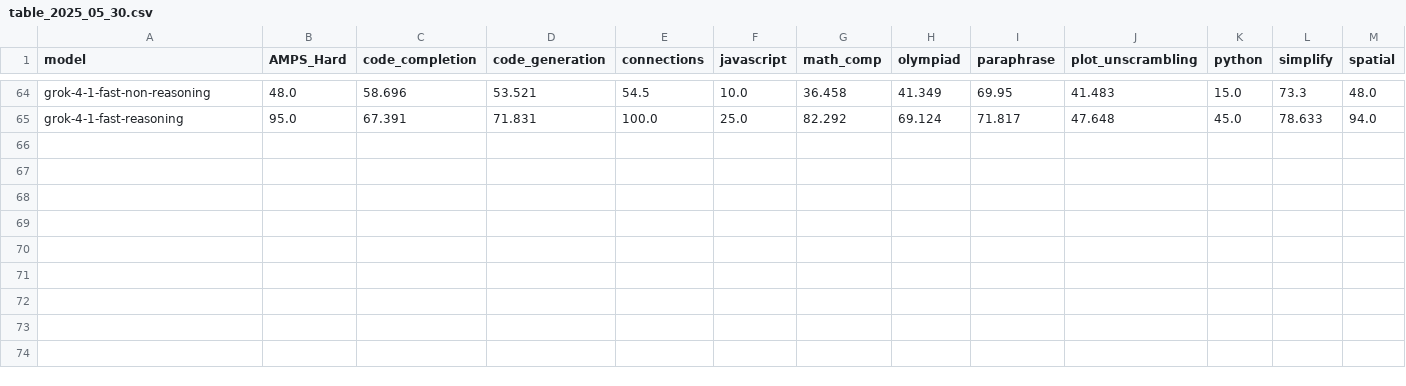
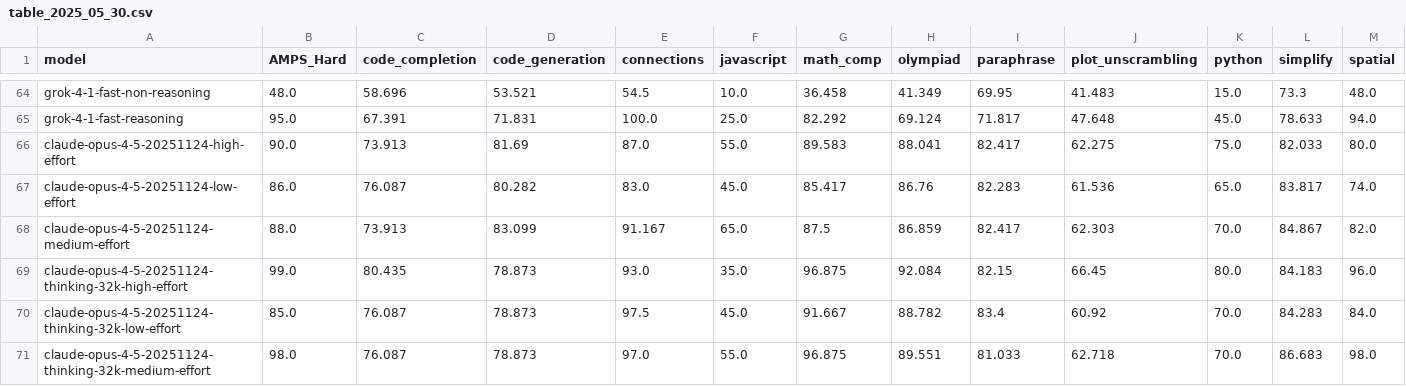
Before and after one commit to LiveBench/livebench.github.io, a CSV file: table_2025_05_30.csv, drawn as a sheet; only a part is shown, gaps mark what is left out; rows hold the shown columns only; the diff names each change by its address in the sheet, - before the commit and + after, or states it on an @@ line.

```diff
--- a/table_2025_05_30.csv
+++ b/table_2025_05_30.csv
+row 66: claude-opus-4-5-20251124-high-effort | 90.0 | 73.913 | 81.69 | 87.0 | 55.0 | 89.583 | 88.041 | 82.417 | 62.275 | 75.0 | 82.033 | 80.0
+row 67: claude-opus-4-5-20251124-low-effort | 86.0 | 76.087 | 80.282 | 83.0 | 45.0 | 85.417 | 86.76 | 82.283 | 61.536 | 65.0 | 83.817 | 74.0
+row 68: claude-opus-4-5-20251124-medium-effort | 88.0 | 73.913 | 83.099 | 91.167 | 65.0 | 87.5 | 86.859 | 82.417 | 62.303 | 70.0 | 84.867 | 82.0
+row 69: claude-opus-4-5-20251124-thinking-32k-high-effort | 99.0 | 80.435 | 78.873 | 93.0 | 35.0 | 96.875 | 92.084 | 82.15 | 66.45 | 80.0 | 84.183 | 96.0
+row 70: claude-opus-4-5-20251124-thinking-32k-low-effort | 85.0 | 76.087 | 78.873 | 97.5 | 45.0 | 91.667 | 88.782 | 83.4 | 60.92 | 70.0 | 84.283 | 84.0
+row 71: claude-opus-4-5-20251124-thinking-32k-medium-effort | 98.0 | 76.087 | 78.873 | 97.0 | 55.0 | 96.875 | 89.551 | 81.033 | 62.718 | 70.0 | 86.683 | 98.0
```
Also changed, not shown: 7 other files.
